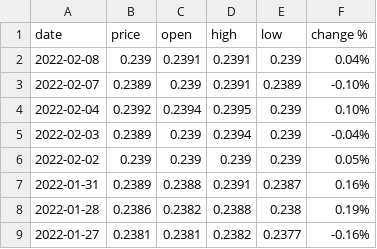
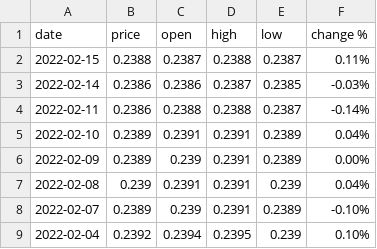
Before and after one commit to nopynospy/pandemic_monument, a CSV file: myr_usd.csv, drawn as a sheet; only a part is shown; the shorter side is filled out with more unchanged rows.

```diff
--- a/myr_usd.csv
+++ b/myr_usd.csv
@@ -1,2 +1,7 @@
 date,price,open,high,low,change %
+2022-02-15,0.2388,0.2387,0.2388,0.2387,0.11%
+2022-02-14,0.2386,0.2386,0.2387,0.2385,-0.03%
+2022-02-11,0.2386,0.2388,0.2388,0.2387,-0.14%
+2022-02-10,0.2389,0.2391,0.2391,0.2389,0.04%
+2022-02-09,0.2389,0.239,0.2391,0.2389,0.00%
 2022-02-08,0.239,0.2391,0.2391,0.239,0.04%
```
Also changed, not shown: MYR_USD Historical Data.csv, split_currency/currency_2022-02.csv, 15 other files.
